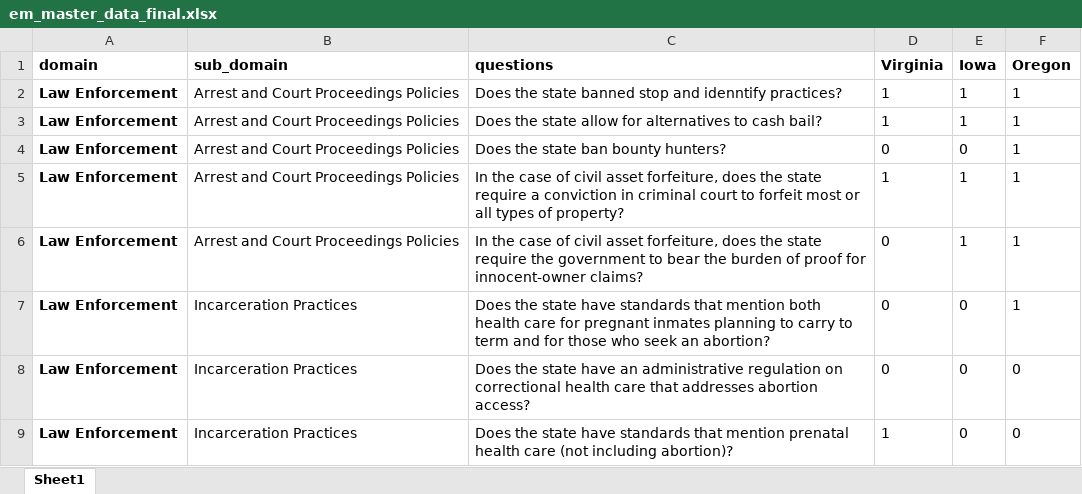
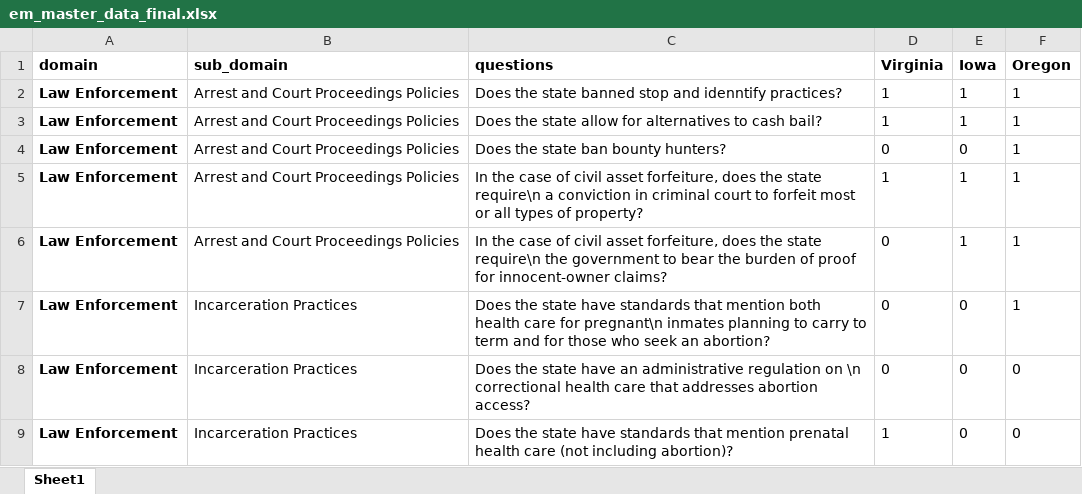
Before and after one commit to 18rberry/UVA-Economic-Mobility-, an Excel workbook: EM_gates/data/em_master_data_final.xlsx, sheet Sheet1, drawn as a sheet; only a part is shown; values as stored, in another font and other column widths than the file's, no borders; the diff covers the shown part only; the diff names each change by its address in the sheet, - before the commit and + after, or states it on an @@ line.

```diff
--- a/EM_gates/data/em_master_data_final.xlsx (sheet Sheet1)
+++ b/EM_gates/data/em_master_data_final.xlsx (sheet Sheet1)
-C5 (questions): …the state require a conviction…
+C5 (questions): …the state require\n a conviction…
-C6 (questions): …the state require the government…
+C6 (questions): …the state require\n the government…
-C7 (questions): …care for pregnant inmates planning…
+C7 (questions): …care for pregnant\n inmates planning…
-C8 (questions): …regulation on correctional health…
+C8 (questions): …regulation on \n correctional health…
```
Also changed, not shown: 9 edited cells elsewhere in this sheet, 21 other files.
